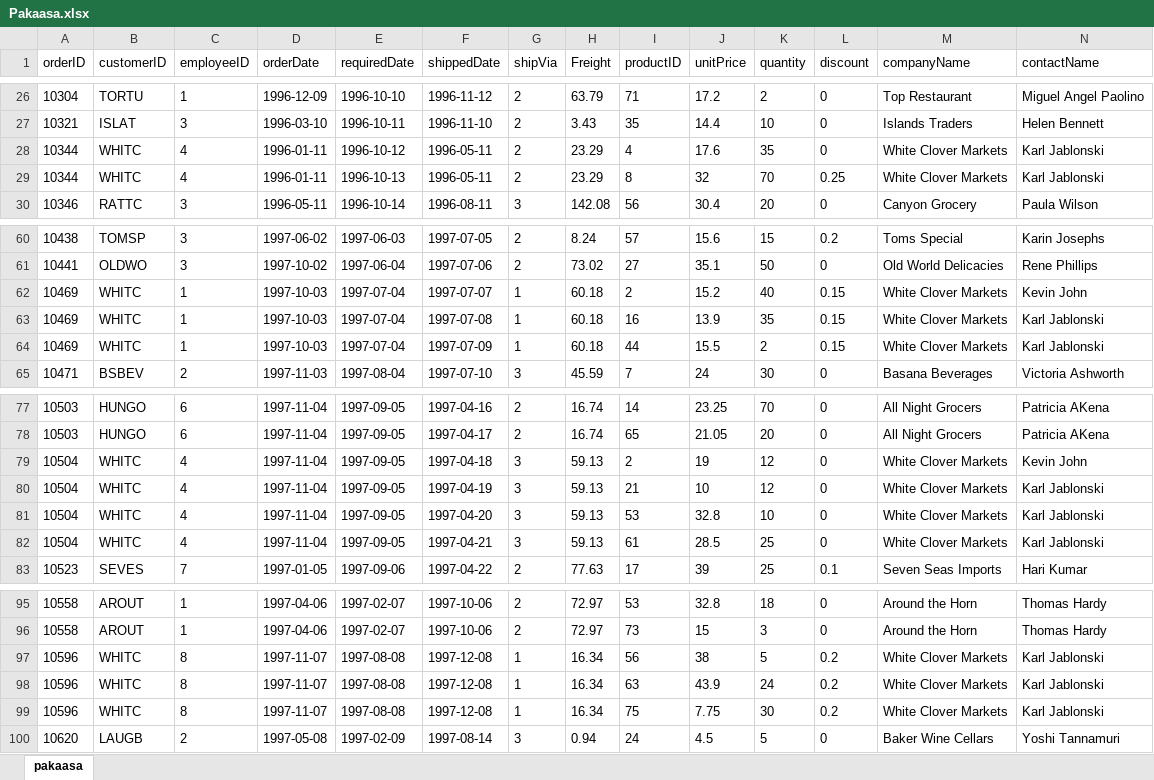
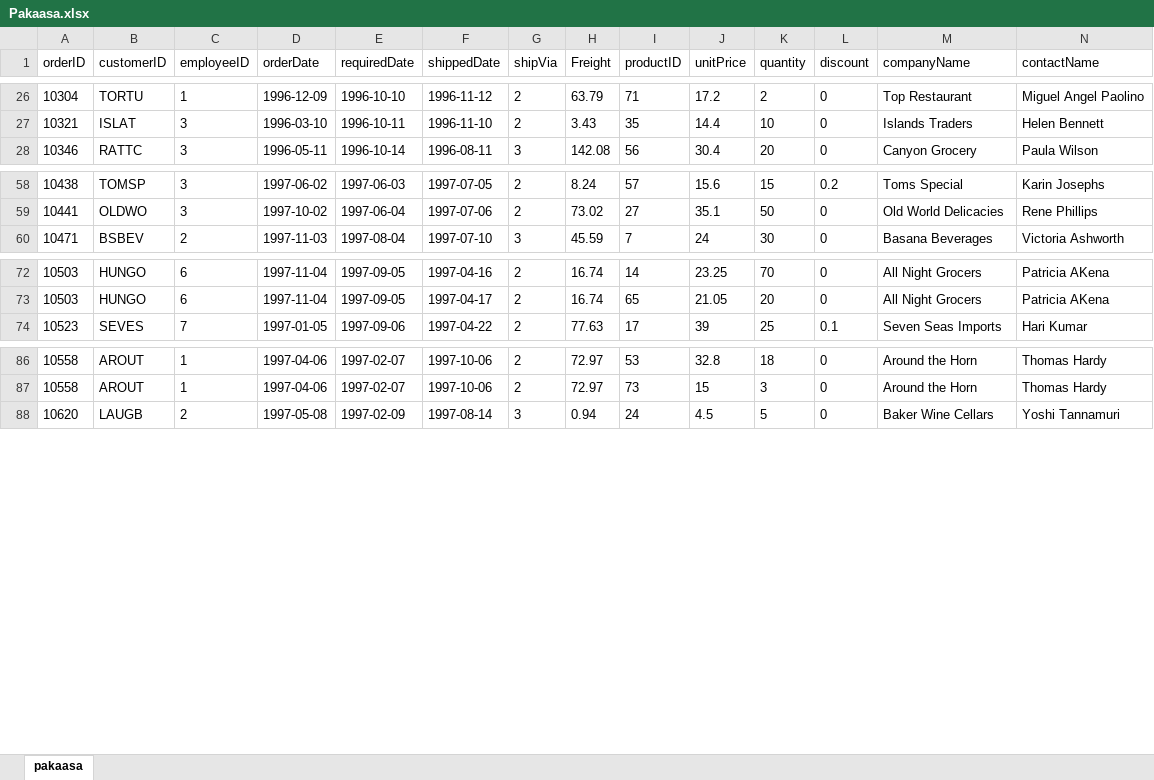
Before and after one commit to piusnmuhumuza/paakasa, an Excel workbook: Pakaasa.xlsx, sheet pakaasa, drawn as a sheet; only a part is shown, gaps mark what is left out; values as stored, in another font and other column widths than the file's, no borders; rows hold the shown columns only; the diff names each change by its address in the sheet, - before the commit and + after, or states it on an @@ line.

```diff
--- a/Pakaasa.xlsx (sheet pakaasa)
+++ b/Pakaasa.xlsx (sheet pakaasa)
-row 28: 10344 | WHITC | 4 | 1996-01-11 | 1996-10-12 | 1996-05-11 | 2 | 23.29 | 4 | 17.6 | 35 | 0 | White Clover Markets | Karl Jablonski
-row 29: 10344 | WHITC | 4 | 1996-01-11 | 1996-10-13 | 1996-05-11 | 2 | 23.29 | 8 | 32 | 70 | 0.25 | White Clover Markets | Karl Jablonski
-row 62: 10469 | WHITC | 1 | 1997-10-03 | 1997-07-04 | 1997-07-07 | 1 | 60.18 | 2 | 15.2 | 40 | 0.15 | White Clover Markets | Kevin John
-row 63: 10469 | WHITC | 1 | 1997-10-03 | 1997-07-04 | 1997-07-08 | 1 | 60.18 | 16 | 13.9 | 35 | 0.15 | White Clover Markets | Karl Jablonski
-row 64: 10469 | WHITC | 1 | 1997-10-03 | 1997-07-04 | 1997-07-09 | 1 | 60.18 | 44 | 15.5 | 2 | 0.15 | White Clover Markets | Karl Jablonski
-row 79: 10504 | WHITC | 4 | 1997-11-04 | 1997-09-05 | 1997-04-18 | 3 | 59.13 | 2 | 19 | 12 | 0 | White Clover Markets | Kevin John
-row 80: 10504 | WHITC | 4 | 1997-11-04 | 1997-09-05 | 1997-04-19 | 3 | 59.13 | 21 | 10 | 12 | 0 | White Clover Markets | Karl Jablonski
-row 81: 10504 | WHITC | 4 | 1997-11-04 | 1997-09-05 | 1997-04-20 | 3 | 59.13 | 53 | 32.8 | 10 | 0 | White Clover Markets | Karl Jablonski
-row 82: 10504 | WHITC | 4 | 1997-11-04 | 1997-09-05 | 1997-04-21 | 3 | 59.13 | 61 | 28.5 | 25 | 0 | White Clover Markets | Karl Jablonski
-row 97: 10596 | WHITC | 8 | 1997-11-07 | 1997-08-08 | 1997-12-08 | 1 | 16.34 | 56 | 38 | 5 | 0.2 | White Clover Markets | Karl Jablonski
-row 98: 10596 | WHITC | 8 | 1997-11-07 | 1997-08-08 | 1997-12-08 | 1 | 16.34 | 63 | 43.9 | 24 | 0.2 | White Clover Markets | Karl Jablonski
-row 99: 10596 | WHITC | 8 | 1997-11-07 | 1997-08-08 | 1997-12-08 | 1 | 16.34 | 75 | 7.75 | 30 | 0.2 | White Clover Markets | Karl Jablonski
```
Also changed, not shown: 1 other file.
